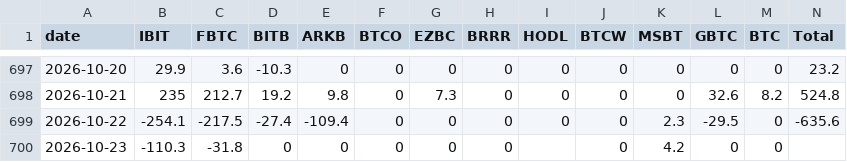
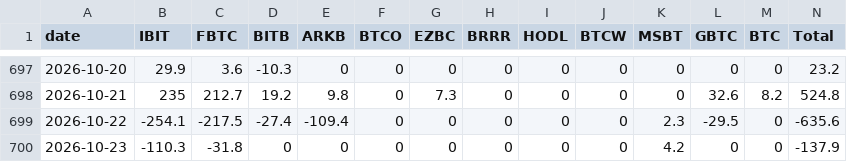
Before and after one commit to btabiado/alpine-data, a CSV file: data/btc_flows.csv, drawn as a sheet; only a part is shown, gaps mark what is left out.

```diff
--- a/data/btc_flows.csv
+++ b/data/btc_flows.csv
@@ -699,2 +699,2 @@ date,IBIT,FBTC,BITB,ARKB,BTCO,EZBC,BRRR,HODL,BTCW,MSBT,GBTC,BTC,Total
 2026-10-22,-254.1,-217.5,-27.4,-109.4,0,0,0,0,0,2.3,-29.5,0,-635.6
-2026-10-23,-110.3,-31.8,0,0,0,0,0,,0,4.2,0,0,
+2026-10-23,-110.3,-31.8,0,0,0,0,0,0,0,4.2,0,0,-137.9
```
Also changed, not shown: data/eth_flows.csv.
